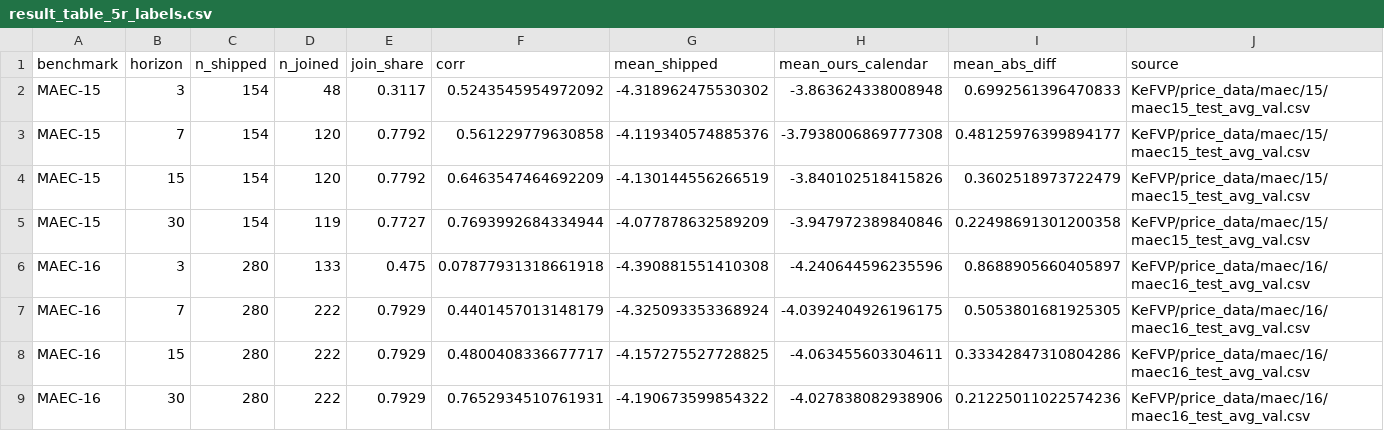
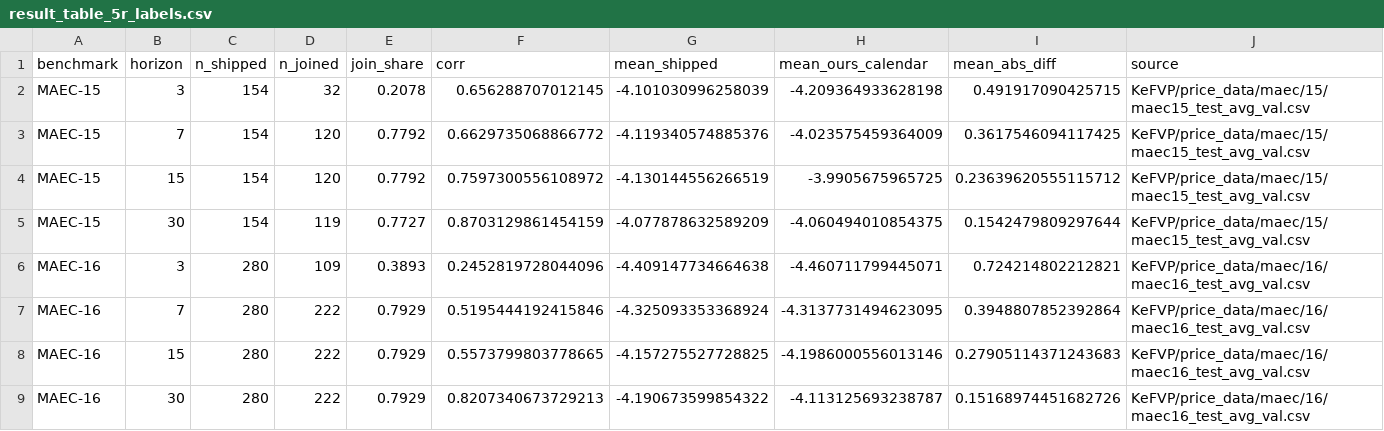
Before and after one commit to urbandrei/Earnings_call_project-main, a CSV file: data/results/result_table_5r_labels.csv, drawn as a sheet.

```diff
--- a/data/results/result_table_5r_labels.csv
+++ b/data/results/result_table_5r_labels.csv
@@ -1,9 +1,9 @@
 benchmark,horizon,n_shipped,n_joined,join_share,corr,mean_shipped,mean_ours_calendar,mean_abs_diff,source
-MAEC-15,3,154,48,0.3117,0.5243545954972092,-4.318962475530302,-3.863624338008948,0.6992561396470833,KeFVP/price_data/maec/15/maec15_test_avg_val.csv
-MAEC-15,7,154,120,0.7792,0.561229779630858,-4.119340574885376,-3.7938006869777308,0.48125976399894177,KeFVP/price_data/maec/15/maec15_test_avg_val.csv
-MAEC-15,15,154,120,0.7792,0.6463547464692209,-4.130144556266519,-3.840102518415826,0.3602518973722479,KeFVP/price_data/maec/15/maec15_test_avg_val.csv
-MAEC-15,30,154,119,0.7727,0.7693992684334944,-4.077878632589209,-3.947972389840846,0.22498691301200358,KeFVP/price_data/maec/15/maec15_test_avg_val.csv
-MAEC-16,3,280,133,0.475,0.07877931318661918,-4.390881551410308,-4.240644596235596,0.8688905660405897,KeFVP/price_data/maec/16/maec16_test_avg_val.csv
-MAEC-16,7,280,222,0.7929,0.4401457013148179,-4.325093353368924,-4.0392404926196175,0.5053801681925305,KeFVP/price_data/maec/16/maec16_test_avg_val.csv
-MAEC-16,15,280,222,0.7929,0.4800408336677717,-4.157275527728825,-4.063455603304611,0.33342847310804286,KeFVP/price_data/maec/16/maec16_test_avg_val.csv
-MAEC-16,30,280,222,0.7929,0.7652934510761931,-4.190673599854322,-4.027838082938906,0.21225011022574236,KeFVP/price_data/maec/16/maec16_test_avg_val.csv
+MAEC-15,3,154,32,0.2078,0.656288707012145,-4.101030996258039,-4.209364933628198,0.491917090425715,KeFVP/price_data/maec/15/maec15_test_avg_val.csv
+MAEC-15,7,154,120,0.7792,0.6629735068866772,-4.119340574885376,-4.023575459364009,0.3617546094117425,KeFVP/price_data/maec/15/maec15_test_avg_val.csv
+MAEC-15,15,154,120,0.7792,0.7597300556108972,-4.130144556266519,-3.9905675965725,0.23639620555115712,KeFVP/price_data/maec/15/maec15_test_avg_val.csv
+MAEC-15,30,154,119,0.7727,0.8703129861454159,-4.077878632589209,-4.060494010854375,0.1542479809297644,KeFVP/price_data/maec/15/maec15_test_avg_val.csv
+MAEC-16,3,280,109,0.3893,0.2452819728044096,-4.409147734664638,-4.460711799445071,0.724214802212821,KeFVP/price_data/maec/16/maec16_test_avg_val.csv
+MAEC-16,7,280,222,0.7929,0.5195444192415846,-4.325093353368924,-4.3137731494623095,0.3948807852392864,KeFVP/price_data/maec/16/maec16_test_avg_val.csv
+MAEC-16,15,280,222,0.7929,0.5573799803778665,-4.157275527728825,-4.1986000556013146,0.27905114371243683,KeFVP/price_data/maec/16/maec16_test_avg_val.csv
+MAEC-16,30,280,222,0.7929,0.8207340673729213,-4.190673599854322,-4.113125693238787,0.15168974451682726,KeFVP/price_data/maec/16/maec16_test_avg_val.csv
```
Also changed, not shown: 3 other files.
